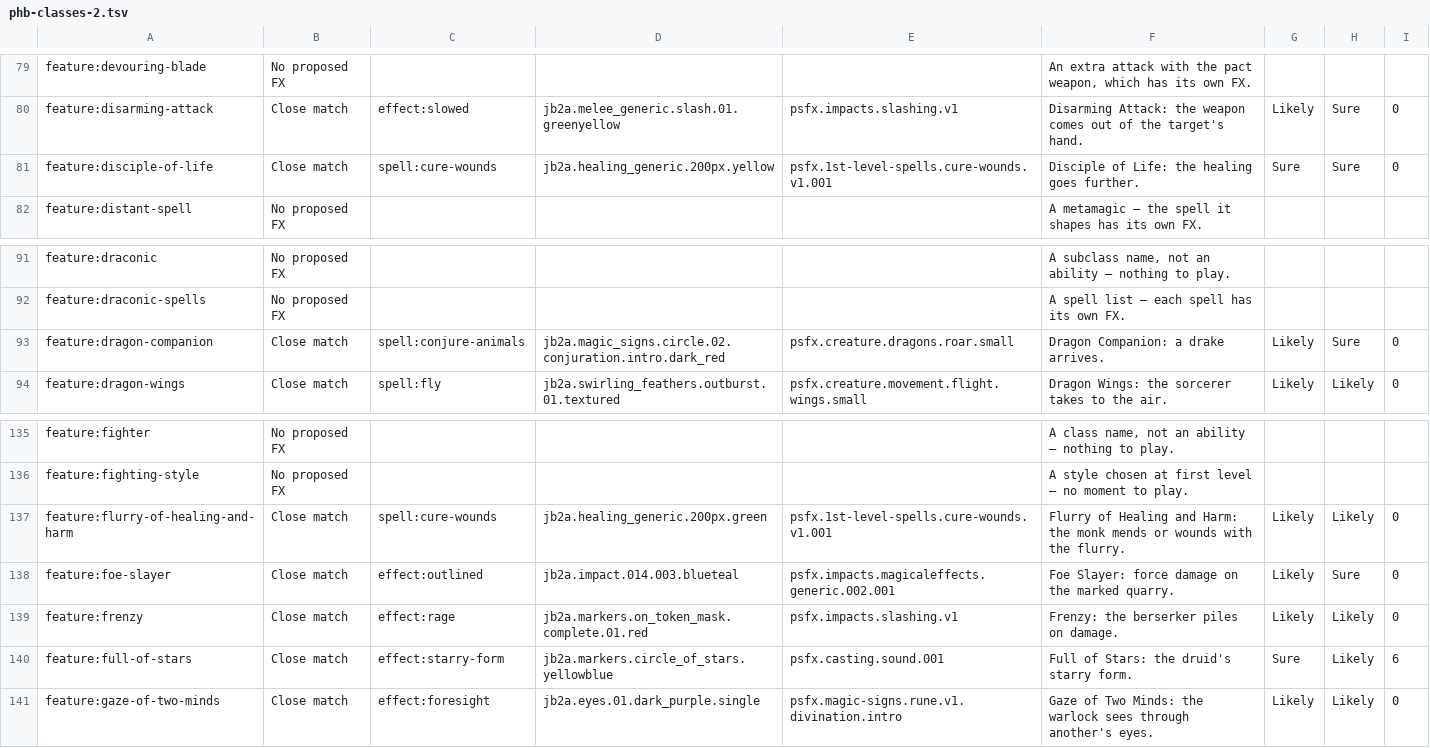
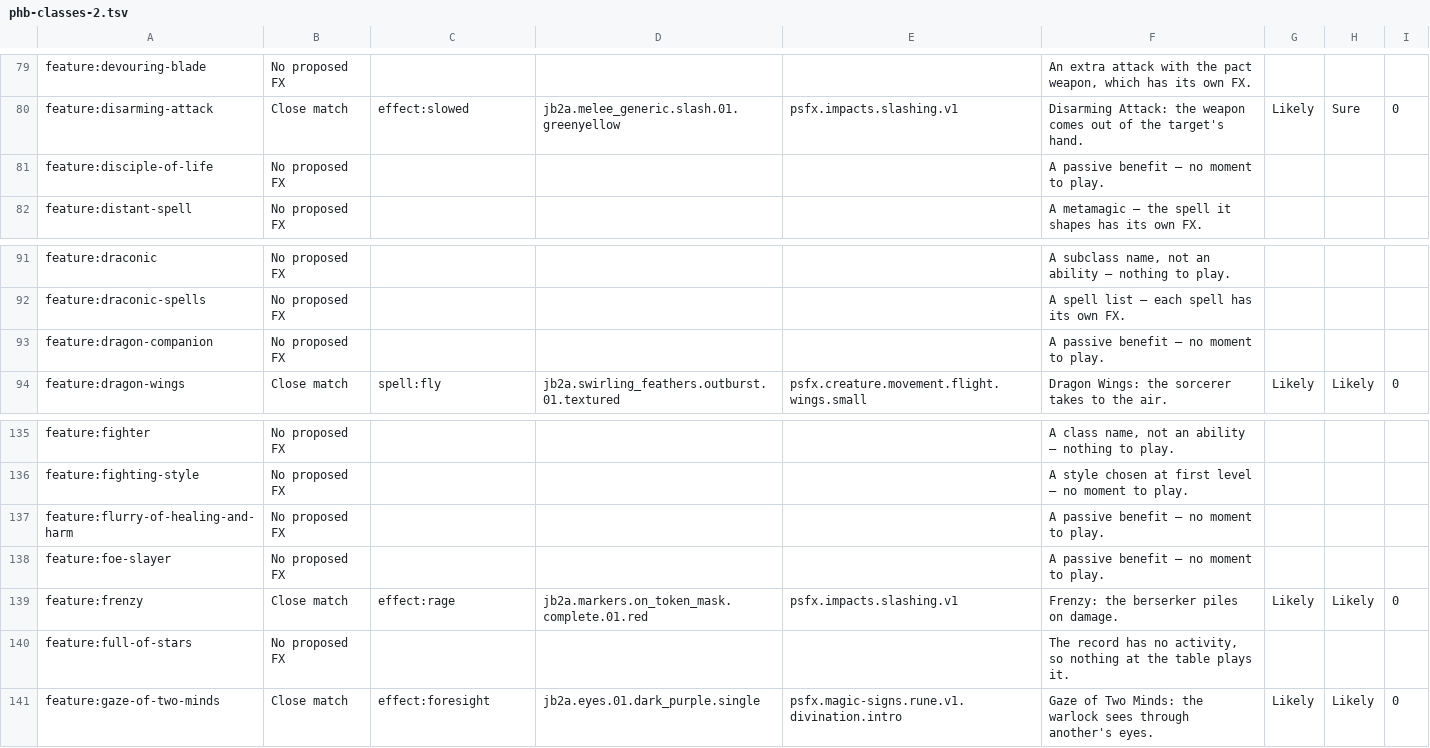
Before and after one commit to Txpple/fvtt-mod-fxstudio, a TSV file: tools/gap-proposals/phb-classes-2.tsv, drawn as a sheet; only a part is shown, gaps mark what is left out; the diff covers the shown part only.

```diff
--- a/tools/gap-proposals/phb-classes-2.tsv
+++ b/tools/gap-proposals/phb-classes-2.tsv
@@ -80,3 +80,3 @@ feature:devouring-blade	No proposed FX				An extra attack with the pact weapon,
 feature:disarming-attack	Close match	effect:slowed	jb2a.melee_generic.slash.01.greenyellow	psfx.impacts.slashing.v1	Disarming Attack: the weapon comes out of the target's hand.	Likely	Sure	0
-feature:disciple-of-life	Close match	spell:cure-wounds	jb2a.healing_generic.200px.yellow	psfx.1st-level-spells.cure-wounds.v1.001	Disciple of Life: the healing goes further.	Sure	Sure	0
+feature:disciple-of-life	No proposed FX				A passive benefit — no moment to play.			
 feature:distant-spell	No proposed FX				A metamagic — the spell it shapes has its own FX.
@@ -92,3 +92,3 @@ feature:draconic	No proposed FX				A subclass name, not an ability — nothing t
 feature:draconic-spells	No proposed FX				A spell list — each spell has its own FX.
-feature:dragon-companion	Close match	spell:conjure-animals	jb2a.magic_signs.circle.02.conjuration.intro.dark_red	psfx.creature.dragons.roar.small	Dragon Companion: a drake arrives.	Likely	Sure	0
+feature:dragon-companion	No proposed FX				A passive benefit — no moment to play.			
 feature:dragon-wings	Close match	spell:fly	jb2a.swirling_feathers.outburst.01.textured	psfx.creature.movement.flight.wings.small	Dragon Wings: the sorcerer takes to the air.	Likely	Likely	0
@@ -136,6 +136,6 @@ feature:fighter	No proposed FX				A class name, not an ability — nothing to pl
 feature:fighting-style	No proposed FX				A style chosen at first level — no moment to play.
-feature:flurry-of-healing-and-harm	Close match	spell:cure-wounds	jb2a.healing_generic.200px.green	psfx.1st-level-spells.cure-wounds.v1.001	Flurry of Healing and Harm: the monk mends or wounds with the flurry.	Likely	Likely	0
-feature:foe-slayer	Close match	effect:outlined	jb2a.impact.014.003.blueteal	psfx.impacts.magicaleffects.generic.002.001	Foe Slayer: force damage on the marked quarry.	Likely	Sure	0
+feature:flurry-of-healing-and-harm	No proposed FX				A passive benefit — no moment to play.			
+feature:foe-slayer	No proposed FX				A passive benefit — no moment to play.			
 feature:frenzy	Close match	effect:rage	jb2a.markers.on_token_mask.complete.01.red	psfx.impacts.slashing.v1	Frenzy: the berserker piles on damage.	Likely	Likely	0
-feature:full-of-stars	Close match	effect:starry-form	jb2a.markers.circle_of_stars.yellowblue	psfx.casting.sound.001	Full of Stars: the druid's starry form.	Sure	Likely	6
+feature:full-of-stars	No proposed FX				The record has no activity, so nothing at the table plays it.			
 feature:gaze-of-two-minds	Close match	effect:foresight	jb2a.eyes.01.dark_purple.single	psfx.magic-signs.rune.v1.divination.intro	Gaze of Two Minds: the warlock sees through another's eyes.	Likely	Likely	0
```
Also changed, not shown: 120 edited cells elsewhere in this file, tools/gap-proposals/dmg-effects-1.tsv, tools/gap-proposals/faerun-options.tsv, 24 other files.
